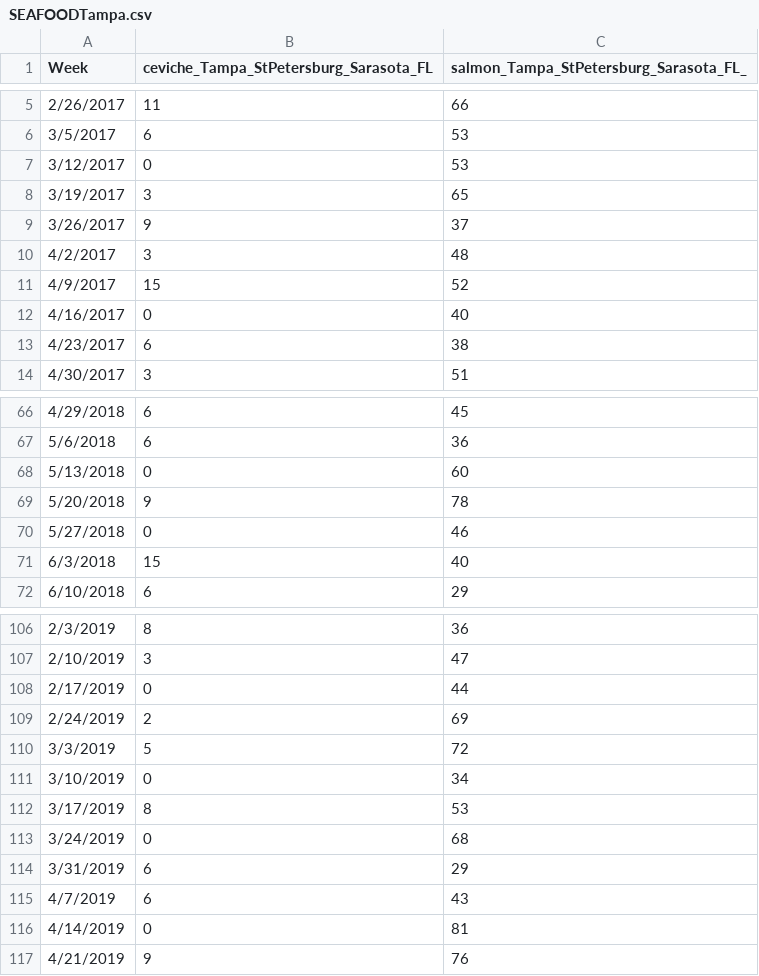
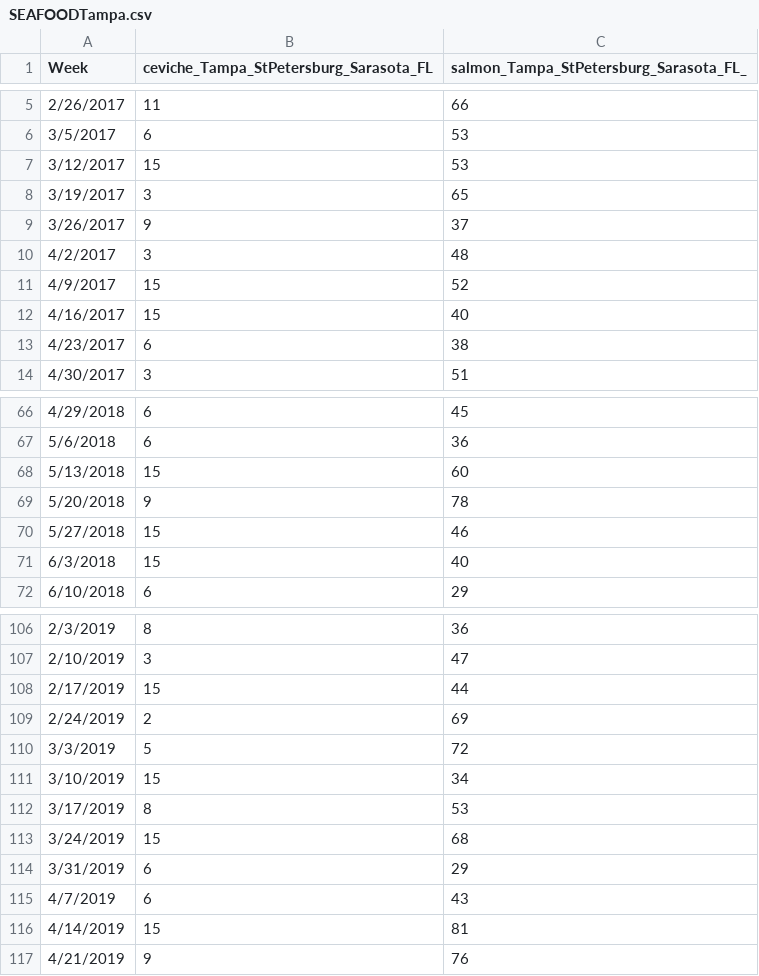
Before and after one commit to EdyQuin/FintechProject1, a CSV file: specific_dishes_comparisons_by_region/tampa/SEAFOODTampa.csv, drawn as a sheet; only a part is shown, gaps mark what is left out; the diff covers the shown part only.

```diff
--- a/specific_dishes_comparisons_by_region/tampa/SEAFOODTampa.csv
+++ b/specific_dishes_comparisons_by_region/tampa/SEAFOODTampa.csv
@@ -6,3 +6,3 @@ Week,ceviche_Tampa_StPetersburg_Sarasota_FL,salmon_Tampa_StPetersburg_Sarasota_F
 3/5/2017,6,53
-3/12/2017,0,53
+3/12/2017,15,53
 3/19/2017,3,65
@@ -11,3 +11,3 @@ Week,ceviche_Tampa_StPetersburg_Sarasota_FL,salmon_Tampa_StPetersburg_Sarasota_F
 4/9/2017,15,52
-4/16/2017,0,40
+4/16/2017,15,40
 4/23/2017,6,38
@@ -67,5 +67,5 @@ Week,ceviche_Tampa_StPetersburg_Sarasota_FL,salmon_Tampa_StPetersburg_Sarasota_F
 5/6/2018,6,36
-5/13/2018,0,60
+5/13/2018,15,60
 5/20/2018,9,78
-5/27/2018,0,46
+5/27/2018,15,46
 6/3/2018,15,40
@@ -107,11 +107,11 @@ Week,ceviche_Tampa_StPetersburg_Sarasota_FL,salmon_Tampa_StPetersburg_Sarasota_F
 2/10/2019,3,47
-2/17/2019,0,44
+2/17/2019,15,44
 2/24/2019,2,69
 3/3/2019,5,72
-3/10/2019,0,34
+3/10/2019,15,34
 3/17/2019,8,53
-3/24/2019,0,68
+3/24/2019,15,68
 3/31/2019,6,29
 4/7/2019,6,43
-4/14/2019,0,81
+4/14/2019,15,81
 4/21/2019,9,76
```
Also changed, not shown: 18 edited cells elsewhere in this file, specific_dishes_comparisons_by_region/miami/SUSHIROLLSMiami.csv, specific_dishes_comparisons_by_region/miami/VEGGIEMiami.csv, 6 other files.
